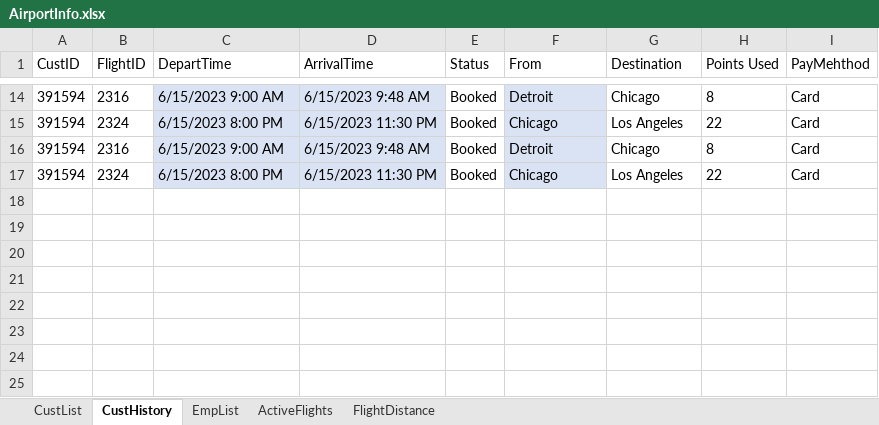
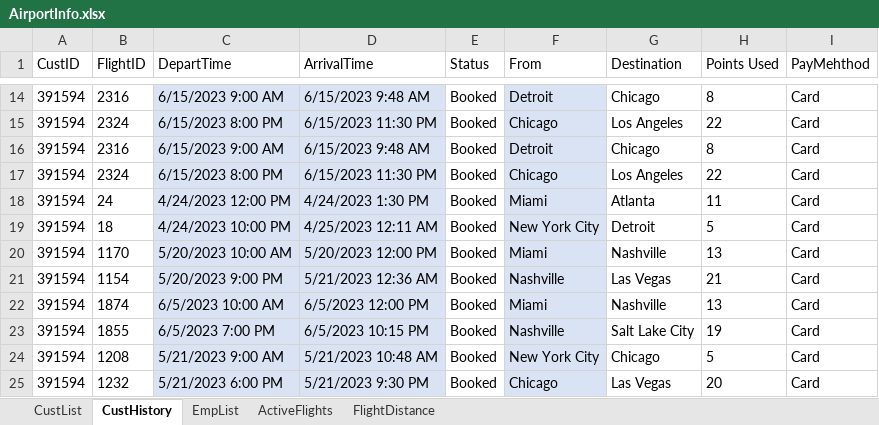
Before and after one commit to blake-butsko/EECS-3550-Team-2, an Excel workbook: SWE Project/SWE Project/bin/Debug/net6.0/AirportInfo.xlsx, sheet CustHistory, drawn as a sheet; only a part is shown, gaps mark what is left out; values as stored, in another font and other column widths than the file's, no borders; table styles not drawn; the diff names each change by its address in the sheet, - before the commit and + after, or states it on an @@ line.

Commit message:
Customer fixes(local connecting flights+typo)

```diff
--- a/SWE Project/SWE Project/bin/Debug/net6.0/AirportInfo.xlsx (sheet CustHistory)
+++ b/SWE Project/SWE Project/bin/Debug/net6.0/AirportInfo.xlsx (sheet CustHistory)
+row 18: 391594 | 24 | 4/24/2023 12:00 PM | 4/24/2023 1:30 PM | Booked | Miami | Atlanta | 11 | Card
+row 19: 391594 | 18 | 4/24/2023 10:00 PM | 4/25/2023 12:11 AM | Booked | New York City | Detroit | 5 | Card
+row 20: 391594 | 1170 | 5/20/2023 10:00 AM | 5/20/2023 12:00 PM | Booked | Miami | Nashville | 13 | Card
+row 21: 391594 | 1154 | 5/20/2023 9:00 PM | 5/21/2023 12:36 AM | Booked | Nashville | Las Vegas | 21 | Card
+row 22: 391594 | 1874 | 6/5/2023 10:00 AM | 6/5/2023 12:00 PM | Booked | Miami | Nashville | 13 | Card
+row 23: 391594 | 1855 | 6/5/2023 7:00 PM | 6/5/2023 10:15 PM | Booked | Nashville | Salt Lake City | 19 | Card
+row 24: 391594 | 1208 | 5/21/2023 9:00 AM | 5/21/2023 10:48 AM | Booked | New York City | Chicago | 5 | Card
+row 25: 391594 | 1232 | 5/21/2023 6:00 PM | 5/21/2023 9:30 PM | Booked | Chicago | Las Vegas | 20 | Card
```
Also changed, not shown: 5 other files.
